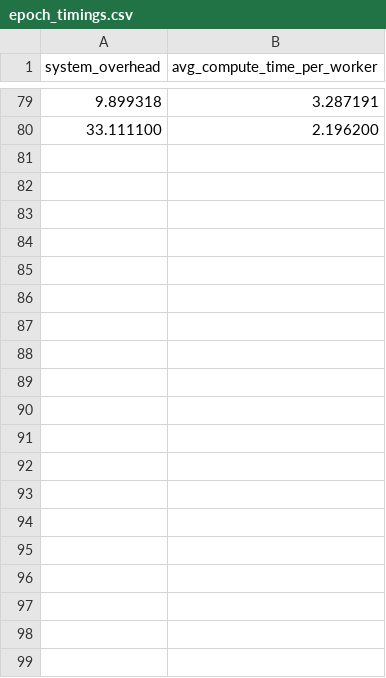
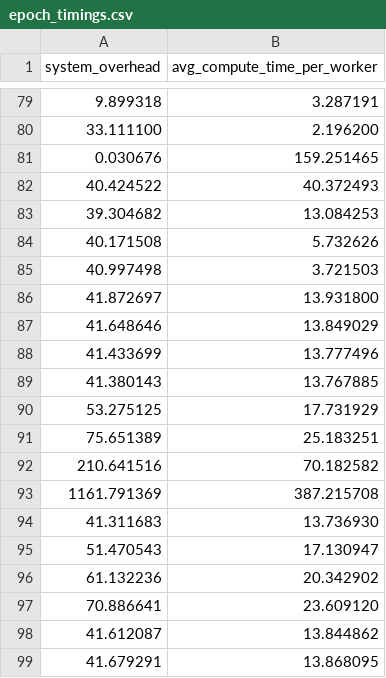
Before and after one commit to rutgerfrans/thesis, a CSV file: src/tensorflow/timings/epoch_timings.csv, drawn as a sheet; only a part is shown, gaps mark what is left out; the diff covers the shown part only; the diff names each change by its address in the sheet, - before the commit and + after, or states it on an @@ line.

```diff
--- a/src/tensorflow/timings/epoch_timings.csv
+++ b/src/tensorflow/timings/epoch_timings.csv
+row 81: 0.030676 | 159.251465
+row 82: 40.424522 | 40.372493
+row 83: 39.304682 | 13.084253
+row 84: 40.171508 | 5.732626
+row 85: 40.997498 | 3.721503
+row 86: 41.872697 | 13.931800
+row 87: 41.648646 | 13.849029
+row 88: 41.433699 | 13.777496
+row 89: 41.380143 | 13.767885
+row 90: 53.275125 | 17.731929
+row 91: 75.651389 | 25.183251
+row 92: 210.641516 | 70.182582
+row 93: 1161.791369 | 387.215708
+row 94: 41.311683 | 13.736930
+row 95: 51.470543 | 17.130947
+row 96: 61.132236 | 20.342902
+row 97: 70.886641 | 23.609120
+row 98: 41.612087 | 13.844862
+row 99: 41.679291 | 13.868095
```
Also changed, not shown: 58 added rows elsewhere in this file, scripts/logs_full/summary.csv, src/pytorch/timings/epoch_timings.csv, 19 other files.
